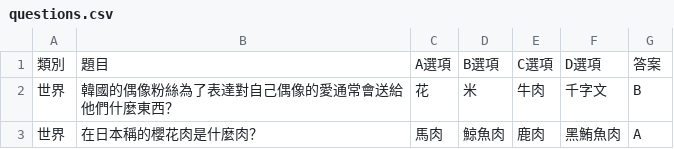
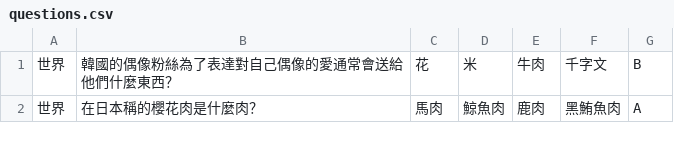
Before and after one commit to NOOBDY/game, a CSV file: game/questions.csv, drawn as a sheet; only a part is shown; the diff names each change by its address in the sheet, - before the commit and + after, or states it on an @@ line.

Commit message:
setup

```diff
--- a/game/questions.csv
+++ b/game/questions.csv
-row 1: 類別 | 題目 | A選項 | B選項 | C選項 | D選項 | 答案
```
